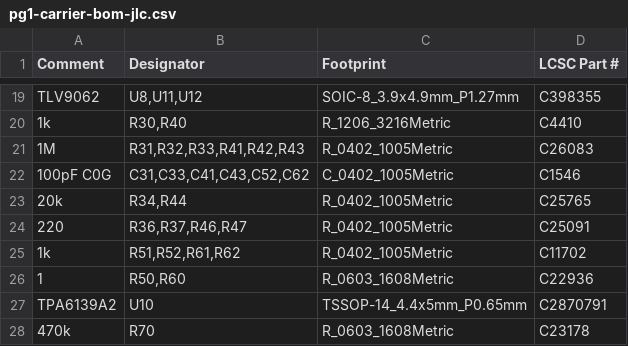
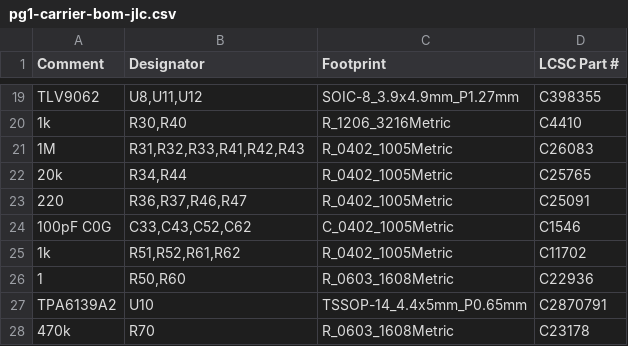
Before and after one commit to thenameiscobmarley/pg-1-pedal, a CSV file: PG-Pedal-1/12-Carrier-Board/jlcpcb/pg1-carrier-bom-jlc.csv, drawn as a sheet; only a part is shown, gaps mark what is left out.

```diff
--- a/PG-Pedal-1/12-Carrier-Board/jlcpcb/pg1-carrier-bom-jlc.csv
+++ b/PG-Pedal-1/12-Carrier-Board/jlcpcb/pg1-carrier-bom-jlc.csv
@@ -21,5 +21,5 @@ TLV9062,"U8,U11,U12",SOIC-8_3.9x4.9mm_P1.27mm,C398355
 1M,"R31,R32,R33,R41,R42,R43",R_0402_1005Metric,C26083
-100pF C0G,"C31,C33,C41,C43,C52,C62",C_0402_1005Metric,C1546
 20k,"R34,R44",R_0402_1005Metric,C25765
 220,"R36,R37,R46,R47",R_0402_1005Metric,C25091
+100pF C0G,"C33,C43,C52,C62",C_0402_1005Metric,C1546
 1k,"R51,R52,R61,R62",R_0402_1005Metric,C11702
```
Also changed, not shown: PG-Pedal-1/12-Carrier-Board/jlcpcb/pg1-carrier-cpl-jlc.csv, PG-Pedal-1/12-Carrier-Board/pcbway/pg1-carrier-cpl.csv, 18 other files.
